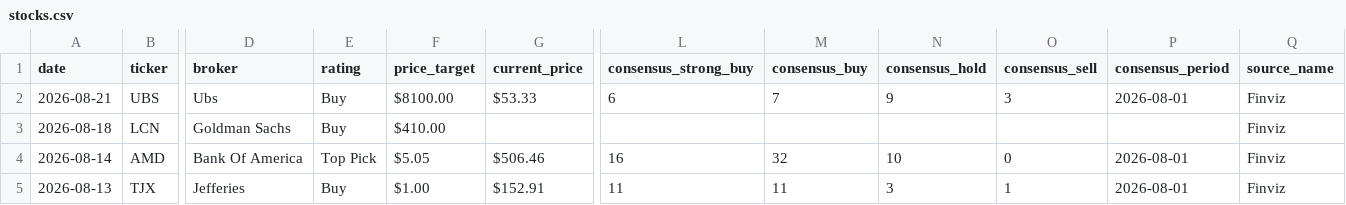
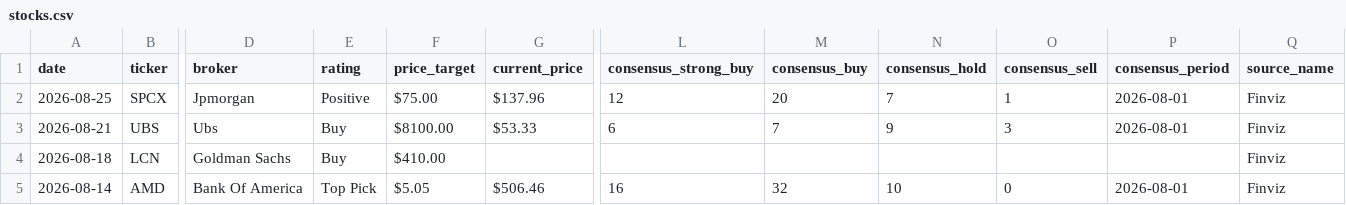
Before and after one commit to rohitraj1104/stock-tracker, a CSV file: data/stocks.csv, drawn as a sheet; only a part is shown, gaps mark what is left out; the shorter side is filled out with more unchanged rows; rows hold the shown columns only; the diff names each change by its address in the sheet, - before the commit and + after, or states it on an @@ line.

Commit message:
📈 Daily update: 2026-08-25

```diff
--- a/data/stocks.csv
+++ b/data/stocks.csv
+row 2: 2026-08-25 | SPCX | Jpmorgan | Positive | $75.00 | $137.96 | 12 | 20 | 7 | 1 | 2026-08-01 | Finviz
```
